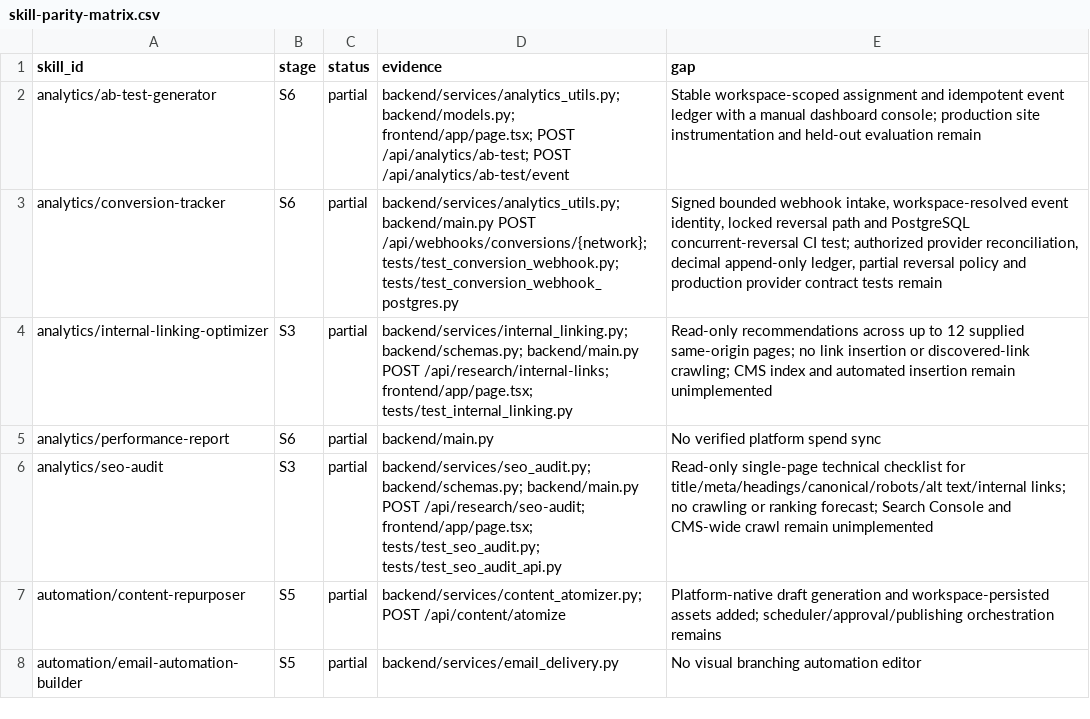
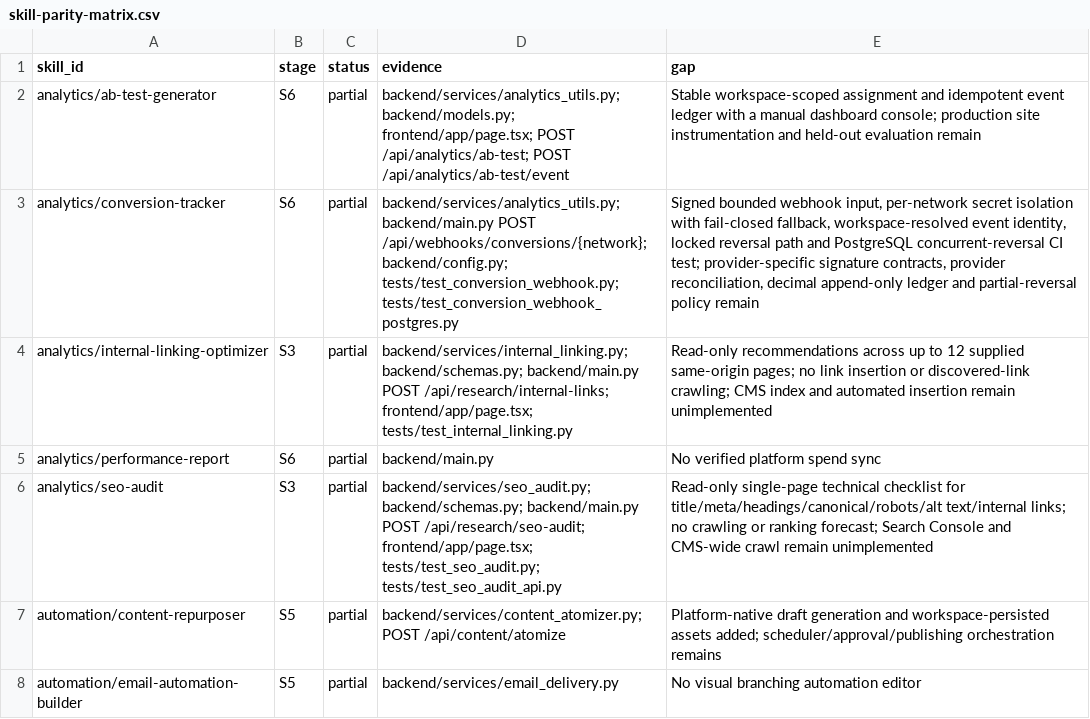
Before and after one commit to AITECHPRODUCTS/Project1, a CSV file: docs/skill-parity-matrix.csv, drawn as a sheet; only a part is shown.

Commit message:
security: isolate affiliate webhook secrets per network

```diff
--- a/docs/skill-parity-matrix.csv
+++ b/docs/skill-parity-matrix.csv
@@ -2,3 +2,3 @@ skill_id,stage,status,evidence,gap
 analytics/ab-test-generator,S6,partial,backend/services/analytics_utils.py; backend/models.py; frontend/app/page.tsx; POST /api/analytics/ab-test; POST /api/analytics/ab-test/event,Stable workspace-scoped assignment and idempotent event ledger with a manual dashboard console; production site instrumentation and held-out evaluation remain
-analytics/conversion-tracker,S6,partial,backend/services/analytics_utils.py; backend/main.py POST /api/webhooks/conversions/{network}; tests/test_conversion_webhook.py; tests/test_conversion_webhook_postgres.py,"Signed bounded webhook intake, workspace-resolved event identity, locked reversal path and PostgreSQL concurrent-reversal CI test; authorized provider reconciliation, decimal append-only ledger, partial reversal policy and production provider contract tests remain"
+analytics/conversion-tracker,S6,partial,backend/services/analytics_utils.py; backend/main.py POST /api/webhooks/conversions/{network}; backend/config.py; tests/test_conversion_webhook.py; tests/test_conversion_webhook_postgres.py,"Signed bounded webhook input, per-network secret isolation with fail-closed fallback, workspace-resolved event identity, locked reversal path and PostgreSQL concurrent-reversal CI test; provider-specific signature contracts, provider reconciliation, decimal append-only ledger and partial-reversal policy remain"
 analytics/internal-linking-optimizer,S3,partial,backend/services/internal_linking.py; backend/schemas.py; backend/main.py POST /api/research/internal-links; frontend/app/page.tsx; tests/test_internal_linking.py,"Read-only recommendations across up to 12 supplied same-origin pages; no link insertion or discovered-link crawling; CMS index and automated insertion remain unimplemented"
```
Also changed, not shown: 8 other files.
